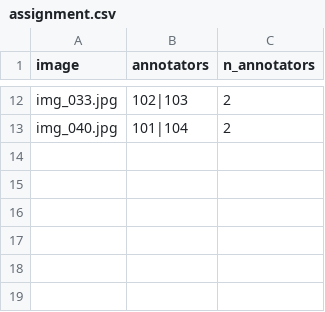
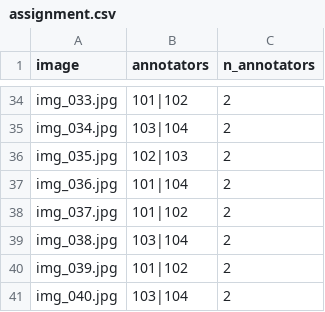
Before and after one commit to bachpham2611/K5-L23-Day07-PhamGiaBach-03085-Guideline-Taxonomy-QC, a CSV file: submission/qc/assignment.csv, drawn as a sheet; only a part is shown, gaps mark what is left out; addresses are those after the commit; the diff covers the shown part only; the diff names each change by its address in the sheet, - before the commit and + after, or states it on an @@ line.

```diff
--- a/submission/qc/assignment.csv
+++ b/submission/qc/assignment.csv
-B34 (annotators): 102|103
+B34 (annotators): 101|102
+row 35: img_034.jpg | 103|104 | 2
+row 36: img_035.jpg | 102|103 | 2
+row 37: img_036.jpg | 101|104 | 2
+row 38: img_037.jpg | 101|102 | 2
+row 39: img_038.jpg | 103|104 | 2
+row 40: img_039.jpg | 101|102 | 2
-B41 (annotators): 101|104
+B41 (annotators): 103|104
```
Also changed, not shown: 22 added rows and 9 edited cells elsewhere in this file, 4 other files.
